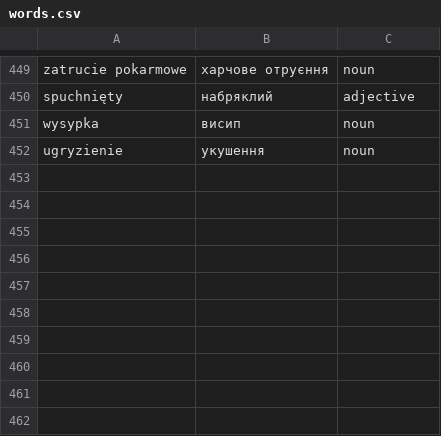
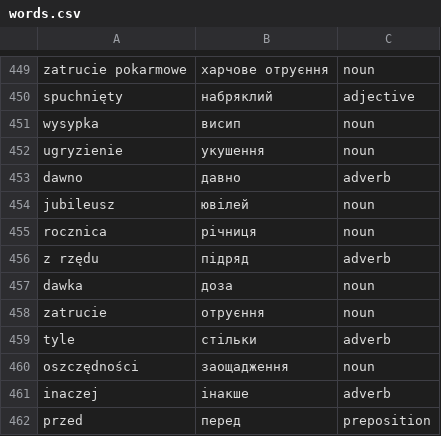
Before and after one commit to Alexander778/polish-quiz-react, a CSV file: src/data/words.csv, drawn as a sheet; only a part is shown, gaps mark what is left out; the diff names each change by its address in the sheet, - before the commit and + after, or states it on an @@ line.

Commit message:
Update words

```diff
--- a/src/data/words.csv
+++ b/src/data/words.csv
+row 453: dawno | давно | adverb
+row 454: jubileusz | ювілей | noun
+row 455: rocznica | річниця | noun
+row 456: z rzędu | підряд | adverb
+row 457: dawka | доза | noun
+row 458: zatrucie | отруєння | noun
+row 459: tyle | стільки | adverb
+row 460: oszczędności | заощадження | noun
+row 461: inaczej | інакше | adverb
+row 462: przed | перед | preposition
```
Also changed, not shown: 1 other file.
